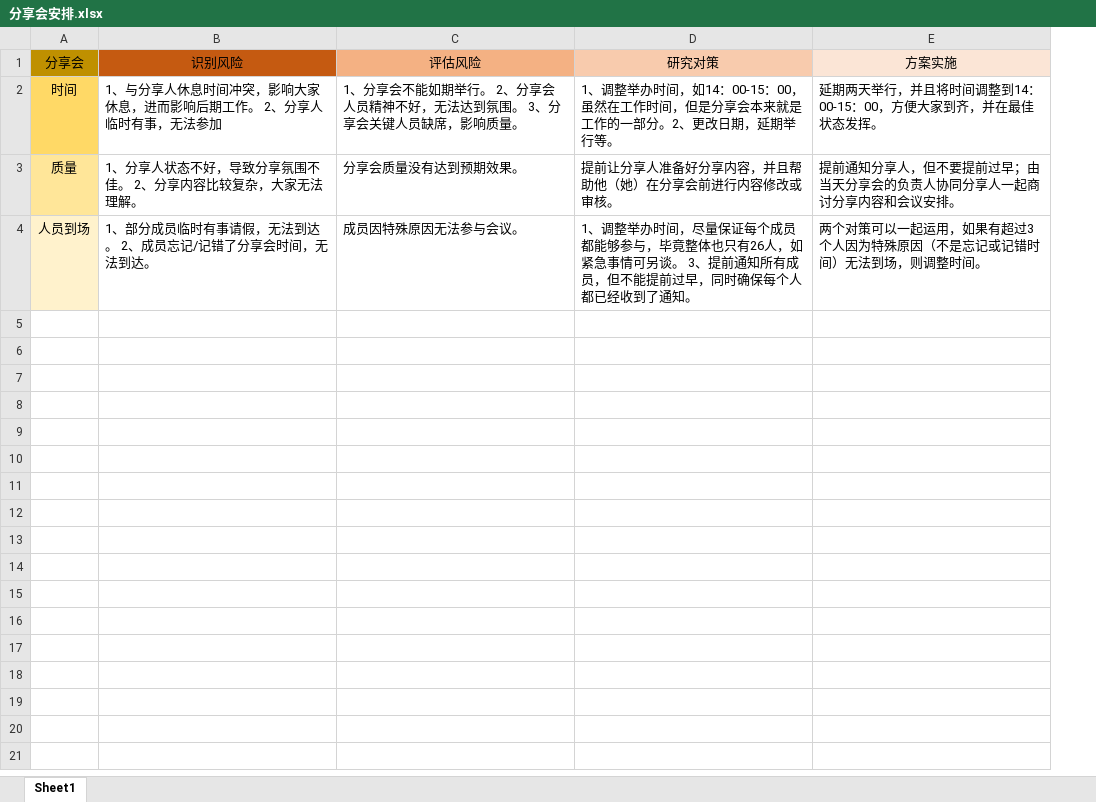
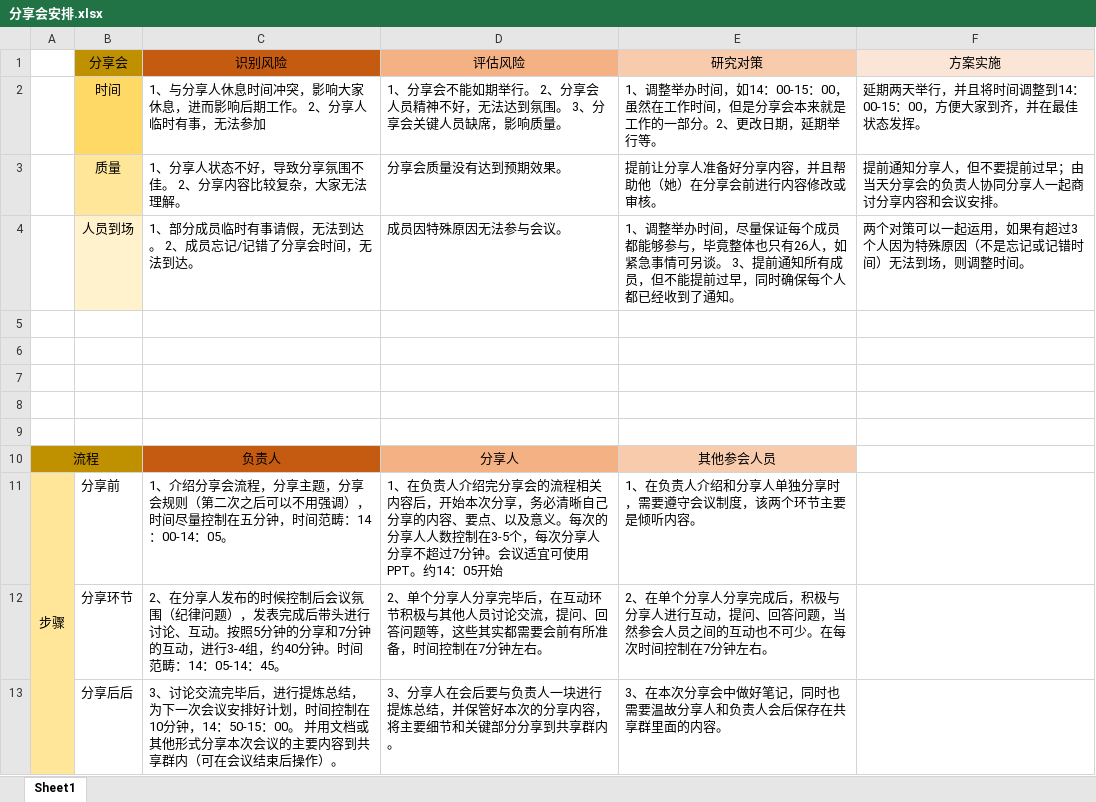
Before and after one commit to Abraham-Thomas/my-word, an Excel workbook: 产品/项目案例/分享会安排.xlsx, sheet Sheet1, drawn as a sheet; values as stored, in another font and other column widths than the file's, no borders; the diff names each change by its address in the sheet, - before the commit and + after, or states it on an @@ line.

Commit message:
excel analysis

```diff
--- a/产品/项目案例/分享会安排.xlsx (sheet Sheet1)
+++ b/产品/项目案例/分享会安排.xlsx (sheet Sheet1)
+column A, empty
+row 5: (empty)
+row 6: (empty)
+row 7: (empty)
+row 8: (empty)
+row 9: (empty)
+row 10: 流程 |  | 负责人 | 分享人 | 其他参会人员
+row 11: 步骤 | 分享前 | 1、介绍分享会流程，分享主题，分享会规则（第二次之后可以不用强调），时间尽量控制在五分钟，时间范畴：14：00-14：05。 | 1、在负责人介绍完分享会的流程相关内容后，开始本次分享，务必清晰自己分享的内容、要点、以及意义。每次的分享人人数控制在3-5个，每次分享人分享不超过7分钟。会议适宜可使用PPT。约14：05开始 | 1、在负责人介绍和分享人单独分享时，需要遵守会议制度，该两个环节主要是倾听内容。
+row 12:  | 分享环节 | 2、在分享人发布的时候控制后会议氛围（纪律问题），发表完成后带头进行讨论、互动。按照5分钟的分享和7分钟的互动，进行3-4组，约40分钟。时间范畴：14：05-14：45。 | 2、单个分享人分享完毕后，在互动环节积极与其他人员讨论交流，提问、回答问题等，这些其实都需要会前有所准备，时间控制在7分钟左右。 | 2、在单个分享人分享完成后，积极与分享人进行互动，提问、回答问题，当然参会人员之间的互动也不可少。在每次时间控制在7分钟左右。
+row 13:  | 分享后后 | 3、讨论交流完毕后，进行提炼总结，为下一次会议安排好计划，时间控制在10分钟，14：50-15：00。 并用文档或其他形式分享本次会议的主要内容到共享群内（可在会议结束后操作）。 | 3、分享人在会后要与负责人一块进行提炼总结，并保管好本次的分享内容，将主要细节和关键部分分享到共享群内。 | 3、在本次分享会中做好笔记，同时也需要温故分享人和负责人会后保存在共享群里面的内容。
```
Also changed, not shown: 2 other files.
